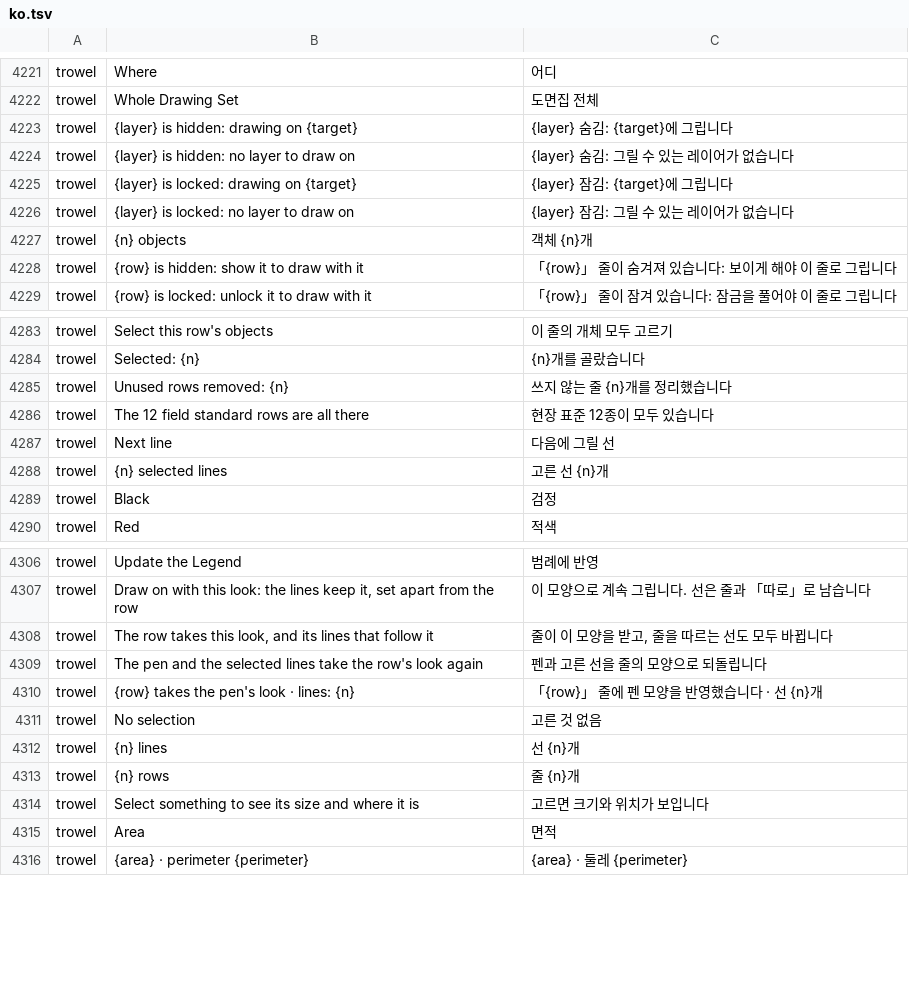
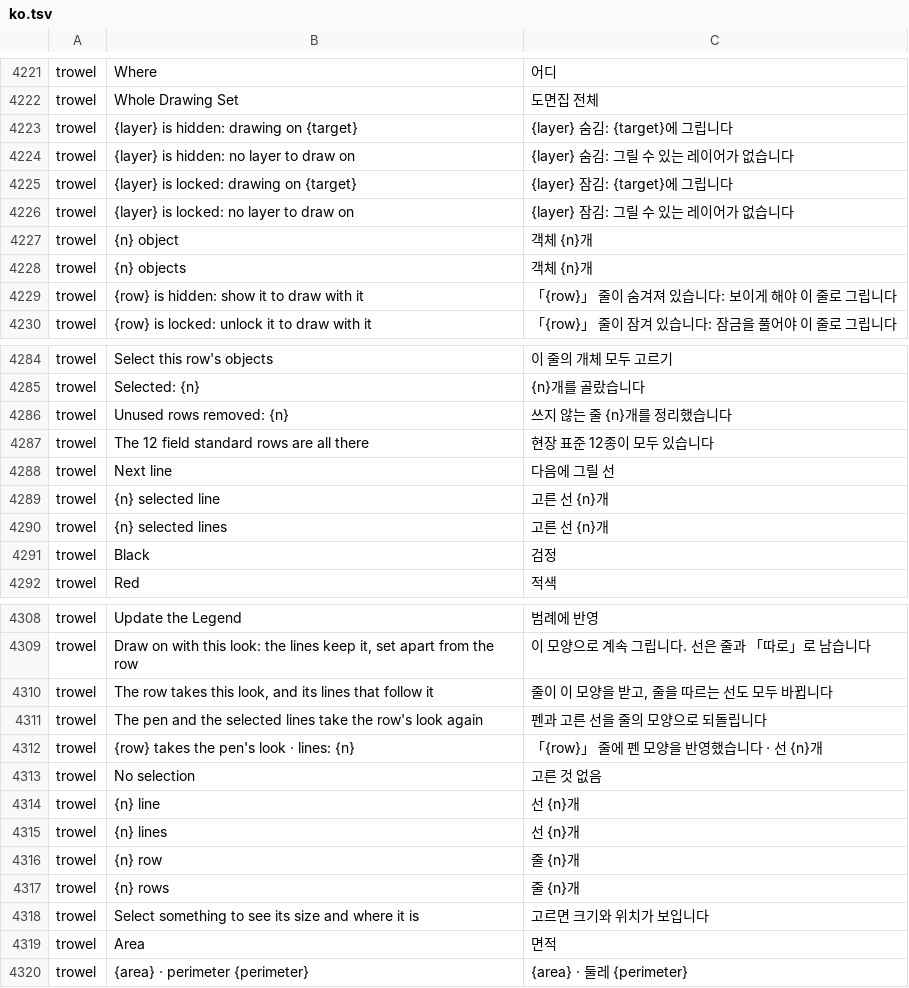
Before and after one commit to kesekikwon-netizen/vector, a TSV file: crates/ui-egui/src/i18n/ko.tsv, drawn as a sheet; only a part is shown, gaps mark what is left out; the diff names each change by its address in the sheet, - before the commit and + after, or states it on an @@ line.

```diff
--- a/crates/ui-egui/src/i18n/ko.tsv
+++ b/crates/ui-egui/src/i18n/ko.tsv
+row 4227: trowel | {n} object | 객체 {n}개
+row 4289: trowel | {n} selected line | 고른 선 {n}개
+row 4314: trowel | {n} line | 선 {n}개
+row 4316: trowel | {n} row | 줄 {n}개
```
Also changed, not shown: 9 other files.
